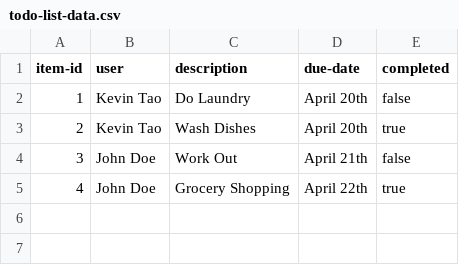
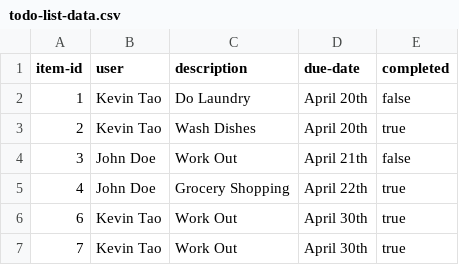
Before and after one commit to kevinryantao/todo-list-jersey, a CSV file: todo-list-data.csv, drawn as a sheet.

Commit message:
I can now create new items for the todo list

```diff
--- a/todo-list-data.csv
+++ b/todo-list-data.csv
@@ -5 +5,3 @@ item-id,user,description,due-date,completed
 4,John Doe,Grocery Shopping,April 22th,true
+6,Kevin Tao,Work Out,April 30th,true
+7,Kevin Tao,Work Out,April 30th,true
```
Also changed, not shown: 5 other files.
